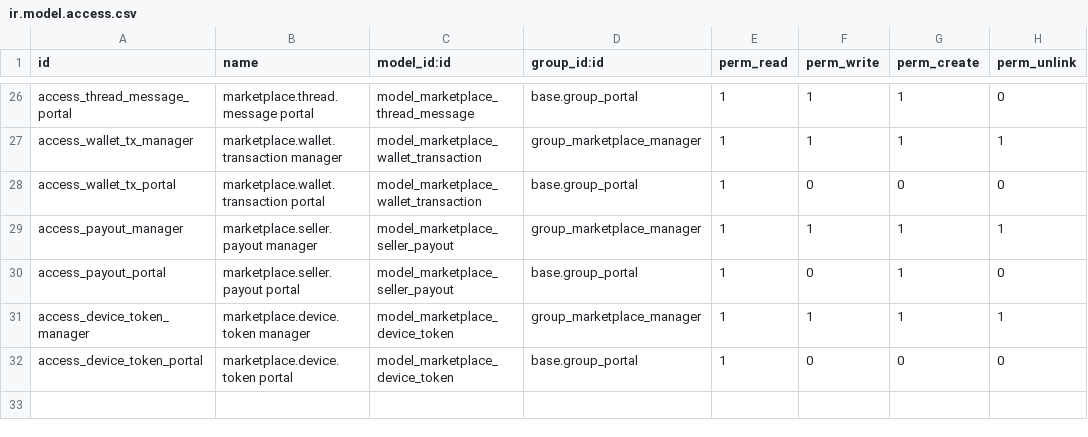
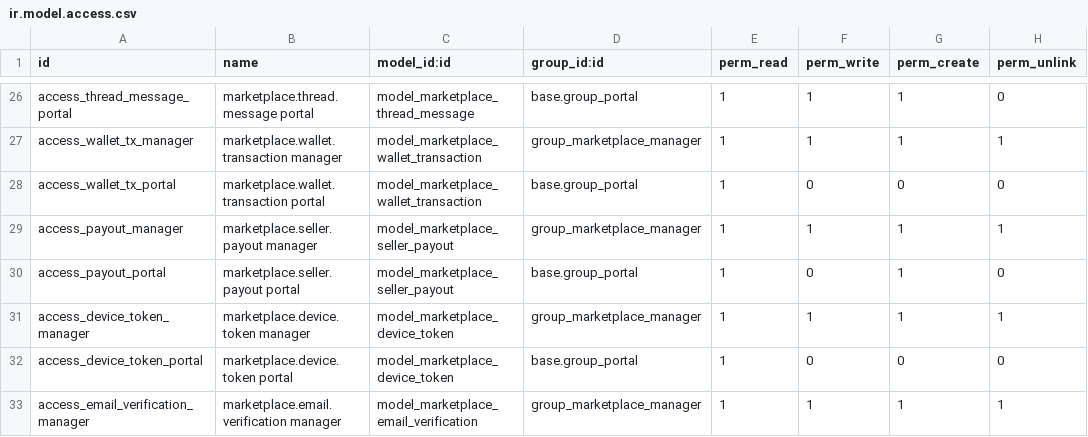
Before and after one commit to isaias322/Christian-Revive, a CSV file: marketplace_core/security/ir.model.access.csv, drawn as a sheet; only a part is shown, gaps mark what is left out.

Commit message:
Send email verification when a new marketplace account is created
New accounts get a verification link (expires in 48h) sent right
after registration via the app. Clicking it confirms the address on
a small website page; the app shows a "Verify your email" banner
with a resend option until then. Scoped to the app's own
registration endpoint only - the shared /web/signup route used by
Revive Lifestyle and Christian Revive is untouched.

Not yet deployed to the live server (deploy pending separately).

```diff
--- a/marketplace_core/security/ir.model.access.csv
+++ b/marketplace_core/security/ir.model.access.csv
@@ -32 +32,2 @@ access_device_token_manager,marketplace.device.token manager,model_marketplace_d
 access_device_token_portal,marketplace.device.token portal,model_marketplace_device_token,base.group_portal,1,0,0,0
+access_email_verification_manager,marketplace.email.verification manager,model_marketplace_email_verification,group_marketplace_manager,1,1,1,1
```
Also changed, not shown: 6 other files.
